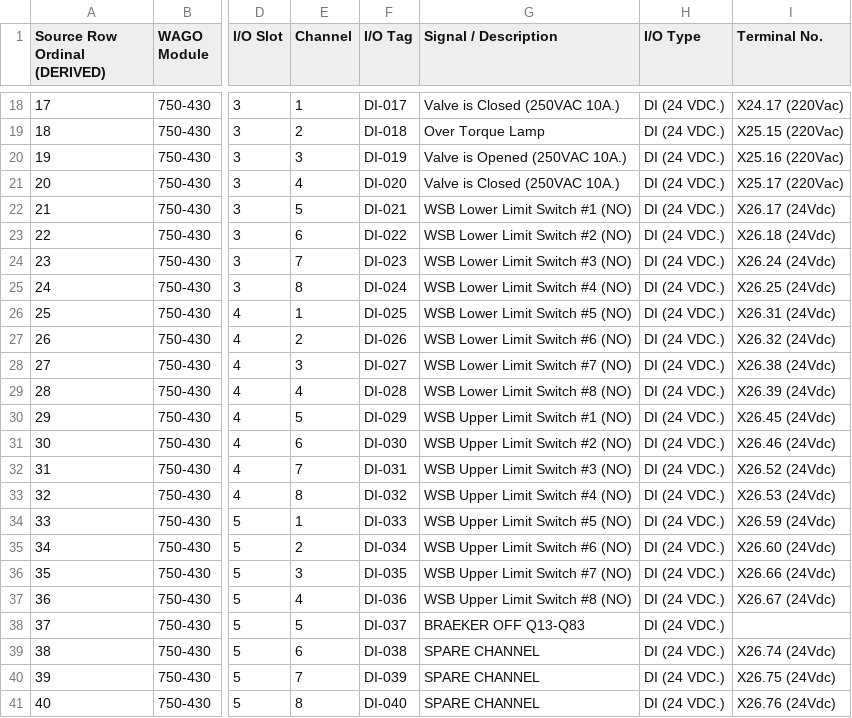
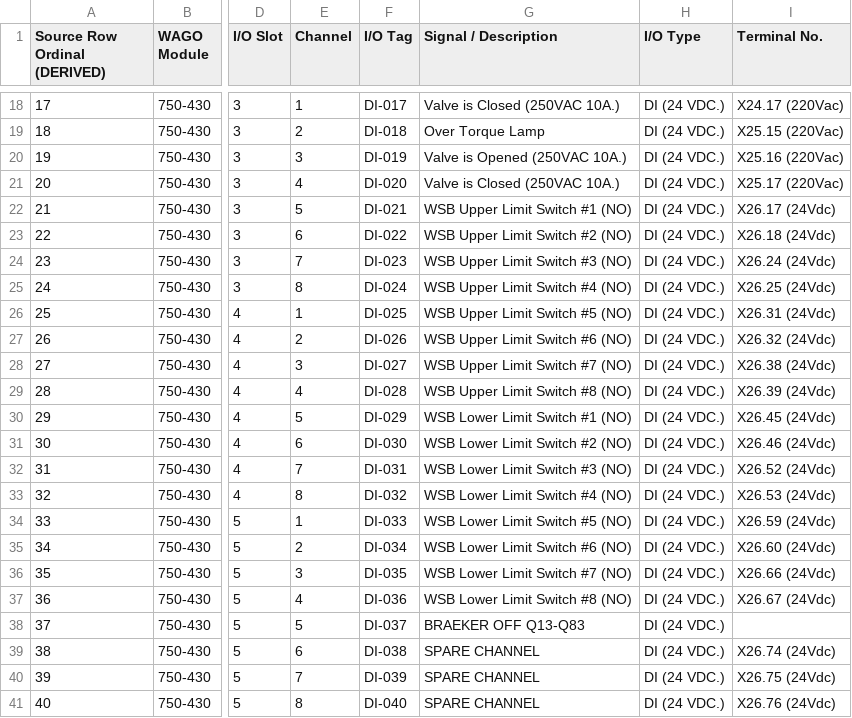
Before and after one commit to tnoiiee/waterjet-sentinel-suite, a CSV file: docs/evidence/process-io-inventory-2026-10-22.csv, drawn as a sheet; only a part is shown, gaps mark what is left out; the diff names each change by its address in the sheet, - before the commit and + after, or states it on an @@ line.

Commit message:
Correct WSB Upper/Lower limit mapping to the Owner corrected workbook
Owner authority: ACCELERATED-CLEANING-INTEGRATION-01.

The committed 2026-10-22 inventory labelled the WSB limit switches reversed.
FC02 20..27 are the UPPER switches (IVn OPEN feedback) and 28..35 the LOWER
switches (IVn CLOSED feedback). Sixteen descriptions were swapped; nothing else
in the workbook differs (verified cell-by-cell: 16 differing cells, one column,
one sheet, row counts and Contract Summary unchanged).

The dated source artifact is preserved byte-exact. The generator now applies an
explicit supersession overlay at parse time, so the historical record and the
current corrected inventory coexist and regeneration cannot silently reintroduce
the reversal. The overlay is fail-closed: per-row text mismatch raises
SUPERSESSION_MISMATCH and an incomplete set raises SUPERSESSION_INCOMPLETE.

Product semantics corrected in legacyEvidence.mjs:
- DI-021..028 descriptions -> Upper, DI-029..036 -> Lower
- ivUpperLimitRows / ivLowerLimitRows swapped
- new ivOpenFeedbackRows / ivClosedFeedbackRows
- ivLimitOrdinalRule corrected
- READ_BACK_SOURCES DO-023..030 now point at the open feedback DI-021..028
  (basis states process-image only)
- new ivCommandRows / ivCommandOrdinalRule / ivCommandSemantics recording the
  Legacy maintained-coil command authority (true = energised = OPEN)

No address, tag, module, slot, channel, terminal, function code or output
identity changed. No dependency or lock change.

Gates (observed): process-io 88/88, generator 21/21, boundary-scan 0 findings
S1-S9, boundary-scan 33/33, contracts-TS 57/57, ops-preview 191/191.
.NET NOT RUN in this sandbox (dotnet absent).
PHYSICAL HARDWARE: NOT EXECUTED / NOT VERIFIED. PRODUCTION: NOT AUTHORIZED.

Co-authored-by: arena-agent <297053741+arena-agent@users.noreply.github.com>

```diff
--- a/docs/evidence/process-io-inventory-2026-10-22.csv
+++ b/docs/evidence/process-io-inventory-2026-10-22.csv
-G22 (Signal / Description): WSB Lower Limit Switch #1 (NO)
+G22 (Signal / Description): WSB Upper Limit Switch #1 (NO)
-G23 (Signal / Description): WSB Lower Limit Switch #2 (NO)
+G23 (Signal / Description): WSB Upper Limit Switch #2 (NO)
-G24 (Signal / Description): WSB Lower Limit Switch #3 (NO)
+G24 (Signal / Description): WSB Upper Limit Switch #3 (NO)
-G25 (Signal / Description): WSB Lower Limit Switch #4 (NO)
+G25 (Signal / Description): WSB Upper Limit Switch #4 (NO)
-G26 (Signal / Description): WSB Lower Limit Switch #5 (NO)
+G26 (Signal / Description): WSB Upper Limit Switch #5 (NO)
-G27 (Signal / Description): WSB Lower Limit Switch #6 (NO)
+G27 (Signal / Description): WSB Upper Limit Switch #6 (NO)
-G28 (Signal / Description): WSB Lower Limit Switch #7 (NO)
+G28 (Signal / Description): WSB Upper Limit Switch #7 (NO)
-G29 (Signal / Description): WSB Lower Limit Switch #8 (NO)
+G29 (Signal / Description): WSB Upper Limit Switch #8 (NO)
-G30 (Signal / Description): WSB Upper Limit Switch #1 (NO)
+G30 (Signal / Description): WSB Lower Limit Switch #1 (NO)
-G31 (Signal / Description): WSB Upper Limit Switch #2 (NO)
+G31 (Signal / Description): WSB Lower Limit Switch #2 (NO)
-G32 (Signal / Description): WSB Upper Limit Switch #3 (NO)
+G32 (Signal / Description): WSB Lower Limit Switch #3 (NO)
-G33 (Signal / Description): WSB Upper Limit Switch #4 (NO)
+G33 (Signal / Description): WSB Lower Limit Switch #4 (NO)
-G34 (Signal / Description): WSB Upper Limit Switch #5 (NO)
+G34 (Signal / Description): WSB Lower Limit Switch #5 (NO)
-G35 (Signal / Description): WSB Upper Limit Switch #6 (NO)
+G35 (Signal / Description): WSB Lower Limit Switch #6 (NO)
-G36 (Signal / Description): WSB Upper Limit Switch #7 (NO)
+G36 (Signal / Description): WSB Lower Limit Switch #7 (NO)
-G37 (Signal / Description): WSB Upper Limit Switch #8 (NO)
+G37 (Signal / Description): WSB Lower Limit Switch #8 (NO)
```
Also changed, not shown: 6 other files.
